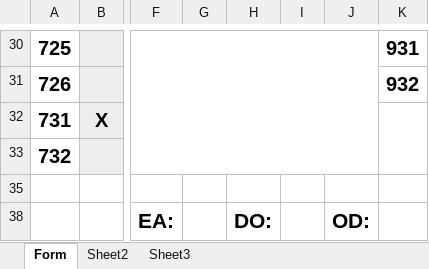
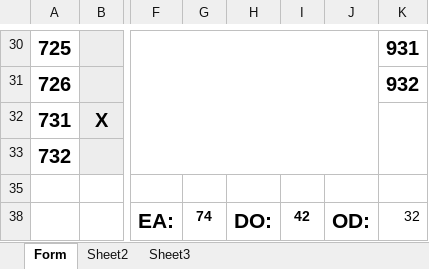
Before and after one commit to nd-tung/chiaphong, an Excel workbook: temp_uploads/room_classification_140825.xlsx, sheet Form, drawn as a sheet; only a part is shown, gaps mark what is left out; values as stored, in another font and other column widths than the file's, no borders; charts and pictures not drawn; the diff names each change by its address in the sheet, - before the commit and + after, or states it on an @@ line.

```diff
--- a/temp_uploads/room_classification_140825.xlsx (sheet Form)
+++ b/temp_uploads/room_classification_140825.xlsx (sheet Form)
-G38: (empty)
+G38: 74
-I38: (empty)
+I38: 42
-K38: (empty)
+K38: 32
```
Also changed, not shown: 2 other files.
